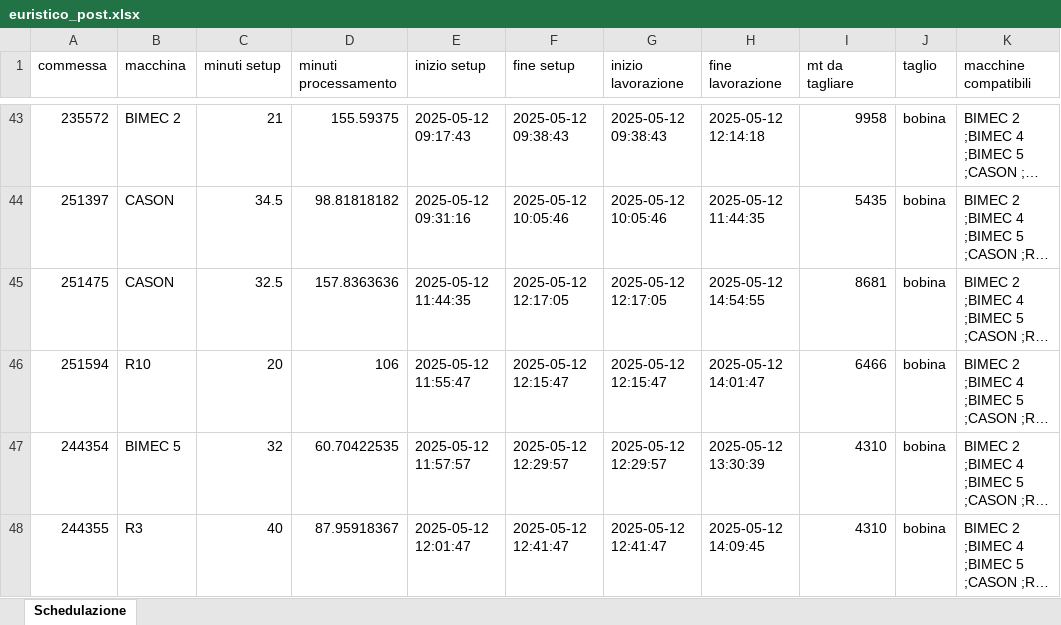
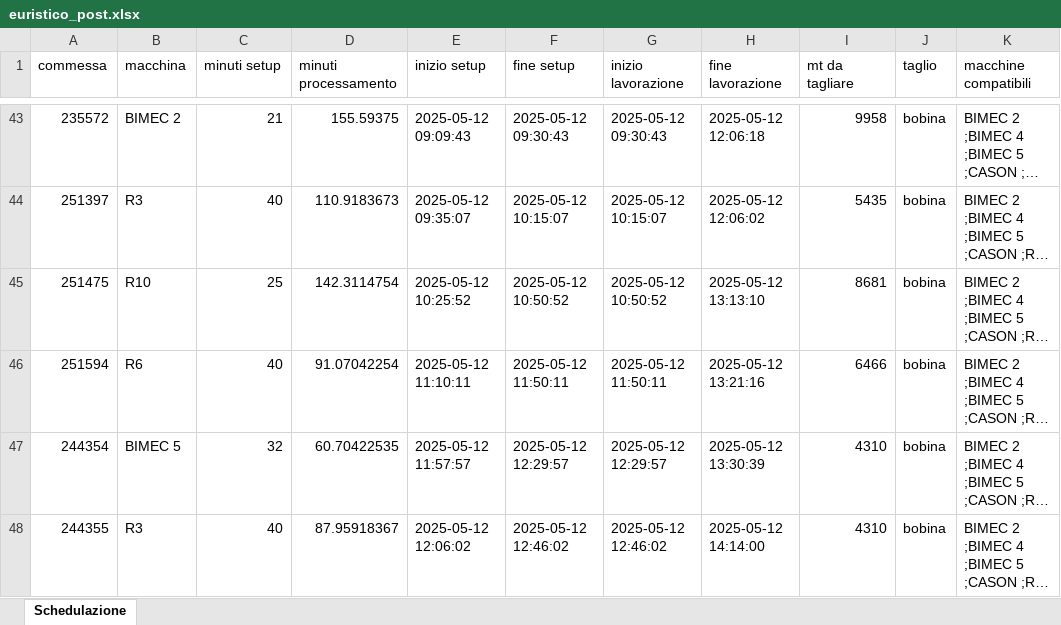
Before and after one commit to Baszonpedis/progettoIS, an Excel workbook: PS-VRP/Dati_output/euristico_post.xlsx, sheet Schedulazione, drawn as a sheet; only a part is shown, gaps mark what is left out; long unchanged cells end in …; values as stored, in another font and other column widths than the file's, no borders; the diff covers the shown part only; the diff names each change by its address in the sheet, - before the commit and + after, or states it on an @@ line.

```diff
--- a/PS-VRP/Dati_output/euristico_post.xlsx (sheet Schedulazione)
+++ b/PS-VRP/Dati_output/euristico_post.xlsx (sheet Schedulazione)
-E43 (inizio setup): 2025-05-12 09:17:43
+E43 (inizio setup): 2025-05-12 09:09:43
-F43 (fine setup): 2025-05-12 09:38:43
+F43 (fine setup): 2025-05-12 09:30:43
-G43 (inizio lavorazione): 2025-05-12 09:38:43
+G43 (inizio lavorazione): 2025-05-12 09:30:43
-H43 (fine lavorazione): 2025-05-12 12:14:18
+H43 (fine lavorazione): 2025-05-12 12:06:18
-B44 (macchina): CASON
+B44 (macchina): R3
-C44 (minuti setup): 34.5
+C44 (minuti setup): 40
-D44 (minuti processamento): 98.81818182
+D44 (minuti processamento): 110.9183673
-E44 (inizio setup): 2025-05-12 09:31:16
+E44 (inizio setup): 2025-05-12 09:35:07
-F44 (fine setup): 2025-05-12 10:05:46
+F44 (fine setup): 2025-05-12 10:15:07
-G44 (inizio lavorazione): 2025-05-12 10:05:46
+G44 (inizio lavorazione): 2025-05-12 10:15:07
-H44 (fine lavorazione): 2025-05-12 11:44:35
+H44 (fine lavorazione): 2025-05-12 12:06:02
-B45 (macchina): CASON
+B45 (macchina): R10
-C45 (minuti setup): 32.5
+C45 (minuti setup): 25
-D45 (minuti processamento): 157.8363636
+D45 (minuti processamento): 142.3114754
-E45 (inizio setup): 2025-05-12 11:44:35
+E45 (inizio setup): 2025-05-12 10:25:52
-F45 (fine setup): 2025-05-12 12:17:05
+F45 (fine setup): 2025-05-12 10:50:52
-G45 (inizio lavorazione): 2025-05-12 12:17:05
+G45 (inizio lavorazione): 2025-05-12 10:50:52
-H45 (fine lavorazione): 2025-05-12 14:54:55
+H45 (fine lavorazione): 2025-05-12 13:13:10
-B46 (macchina): R10
+B46 (macchina): R6
-C46 (minuti setup): 20
+C46 (minuti setup): 40
-D46 (minuti processamento): 106
+D46 (minuti processamento): 91.07042254
-E46 (inizio setup): 2025-05-12 11:55:47
+E46 (inizio setup): 2025-05-12 11:10:11
-F46 (fine setup): 2025-05-12 12:15:47
+F46 (fine setup): 2025-05-12 11:50:11
-G46 (inizio lavorazione): 2025-05-12 12:15:47
+G46 (inizio lavorazione): 2025-05-12 11:50:11
-H46 (fine lavorazione): 2025-05-12 14:01:47
+H46 (fine lavorazione): 2025-05-12 13:21:16
-E48 (inizio setup): 2025-05-12 12:01:47
+E48 (inizio setup): 2025-05-12 12:06:02
-F48 (fine setup): 2025-05-12 12:41:47
+F48 (fine setup): 2025-05-12 12:46:02
-G48 (inizio lavorazione): 2025-05-12 12:41:47
+G48 (inizio lavorazione): 2025-05-12 12:46:02
-H48 (fine lavorazione): 2025-05-12 14:09:45
+H48 (fine lavorazione): 2025-05-12 14:14:00
```
Also changed, not shown: 7 added rows, 7 removed rows and 190 edited cells elsewhere in this sheet, PS-VRP/Dati_output/insert_inter_post.xlsx, PS-VRP/Dati_output/insert_intra_post.xlsx, 11 other files.
